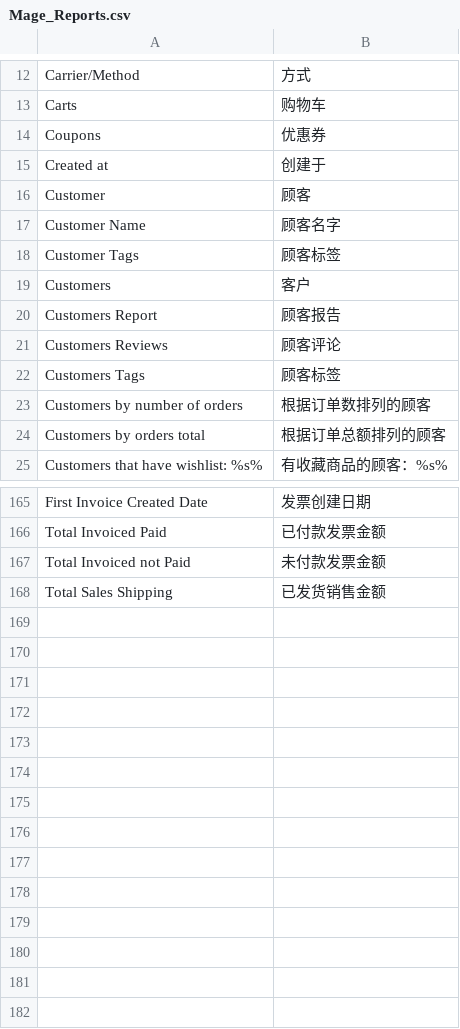
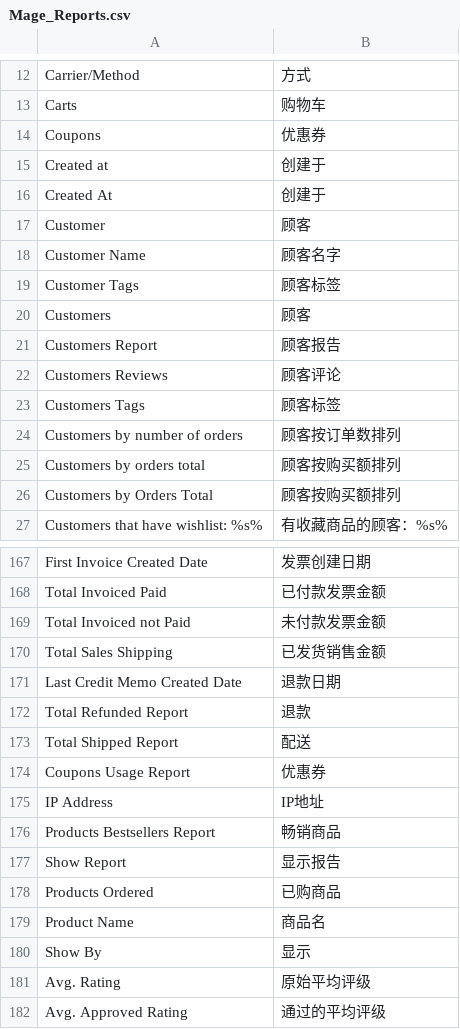
Before and after one commit to cosmocommerce/magento-chinese-edition, a CSV file: locale/zh_CN/Mage_Reports.csv, drawn as a sheet; only a part is shown, gaps mark what is left out; the diff covers the shown part only.

Commit message:
translation completed

```diff
--- a/locale/zh_CN/Mage_Reports.csv
+++ b/locale/zh_CN/Mage_Reports.csv
@@ -15,2 +15,3 @@
 "Created at","创建于"
+"Created At","创建于"
 "Customer","顾客"
@@ -18,3 +19,3 @@
 "Customer Tags","顾客标签"
-"Customers","客户"
+"Customers","顾客"
 "Customers Report","顾客报告"
@@ -22,4 +23,5 @@
 "Customers Tags","顾客标签"
-"Customers by number of orders","根据订单数排列的顾客"
-"Customers by orders total","根据订单总额排列的顾客"
+"Customers by number of orders","顾客按订单数排列"
+"Customers by orders total","顾客按购买额排列"
+"Customers by Orders Total","顾客按购买额排列"
 "Customers that have wishlist: %s%","有收藏商品的顾客：%s%"
@@ -168 +170,13 @@
 "Total Sales Shipping","已发货销售金额"
+"Last Credit Memo Created Date","退款日期"
+"Total Refunded Report","退款"
+"Total Shipped Report","配送"
+"Coupons Usage Report","优惠券"
+"IP Address","IP地址"
+"Products Bestsellers Report","畅销商品"
+"Show Report","显示报告"
+"Products Ordered","已购商品"
+"Product Name","商品名"
+"Show By","显示"
+"Avg. Rating","原始平均评级"
+"Avg. Approved Rating","通过的平均评级"
```
Also changed, not shown: 1 added row, 1 removed row and 8 edited cells elsewhere in this file, locale/zh_CN/Mage_Adminhtml.csv, locale/zh_CN/Mage_Catalog.csv, 4 other files.
